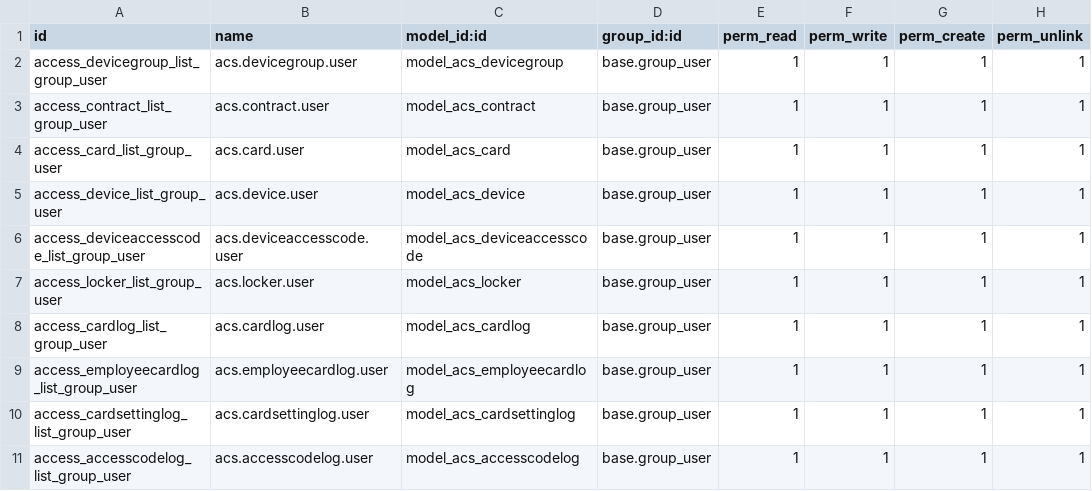
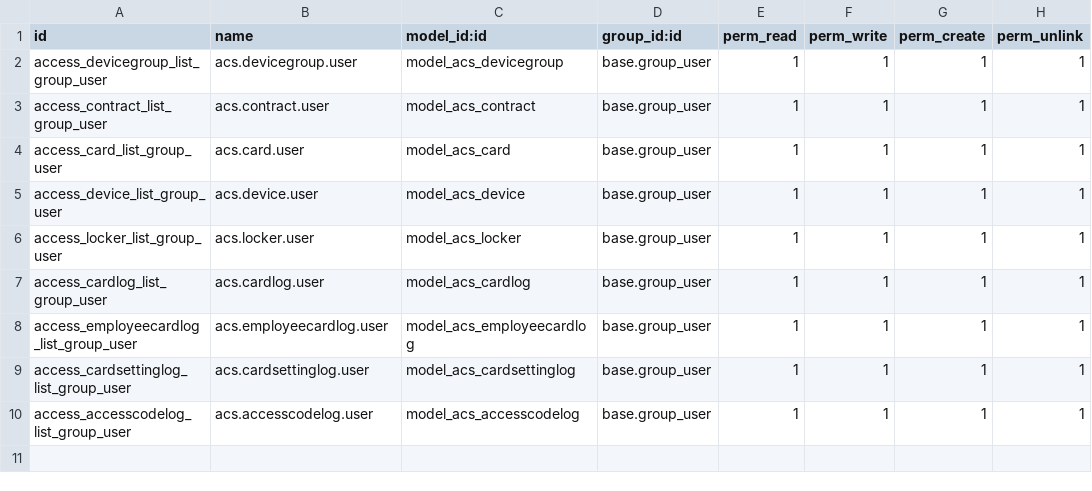
Before and after one commit to lukesun/odoo-custom-addons, a CSV file: access_control_system/security/ir.model.access.csv, drawn as a sheet.

```diff
--- a/access_control_system/security/ir.model.access.csv
+++ b/access_control_system/security/ir.model.access.csv
@@ -5,3 +5,2 @@ access_card_list_group_user,acs.card.user,model_acs_card,base.group_user,1,1,1,1
 access_device_list_group_user,acs.device.user,model_acs_device,base.group_user,1,1,1,1
-access_deviceaccesscode_list_group_user,acs.deviceaccesscode.user,model_acs_deviceaccesscode,base.group_user,1,1,1,1
 access_locker_list_group_user,acs.locker.user,model_acs_locker,base.group_user,1,1,1,1
```
Also changed, not shown: 7 other files.
